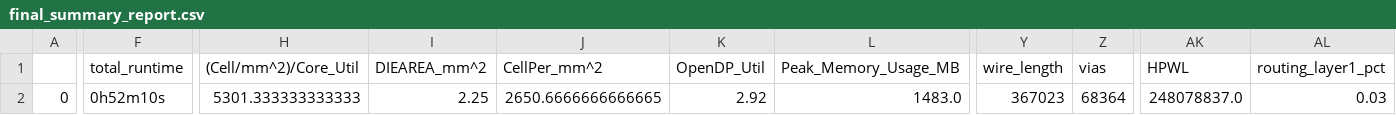
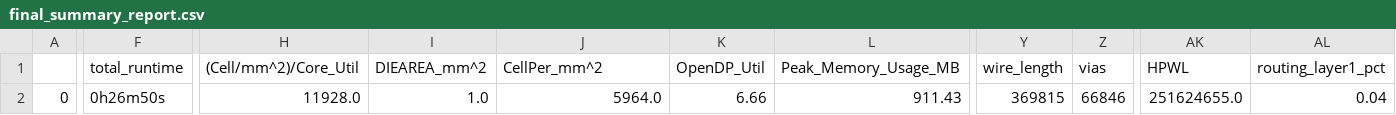
Before and after one commit to manili/vsdbabysoc_mpw3, a CSV file: signoff/user_proj_example/final_summary_report.csv, drawn as a sheet; only a part is shown, gaps mark what is left out; the diff covers the shown part only; the diff names each change by its address in the sheet, - before the commit and + after, or states it on an @@ line.

```diff
--- a/signoff/user_proj_example/final_summary_report.csv
+++ b/signoff/user_proj_example/final_summary_report.csv
-F2 (total_runtime): 0h52m10s
+F2 (total_runtime): 0h26m50s
-H2 ((Cell/mm^2)/Core_Util): 5301.333333333333
+H2 ((Cell/mm^2)/Core_Util): 11928.0
-I2 (DIEAREA_mm^2): 2.25
+I2 (DIEAREA_mm^2): 1.0
-J2 (CellPer_mm^2): 2650.6666666666665
+J2 (CellPer_mm^2): 5964.0
-K2 (OpenDP_Util): 2.92
+K2 (OpenDP_Util): 6.66
-L2 (Peak_Memory_Usage_MB): 1483.0
+L2 (Peak_Memory_Usage_MB): 911.43
-Y2 (wire_length): 367023
+Y2 (wire_length): 369815
-Z2 (vias): 68364
+Z2 (vias): 66846
-AK2 (HPWL): 248078837.0
+AK2 (HPWL): 251624655.0
-AL2 (routing_layer1_pct): 0.03
+AL2 (routing_layer1_pct): 0.04
```
Also changed, not shown: 6 edited cells elsewhere in this file, signoff/user_project_wrapper/final_summary_report.csv, 13 other files.
